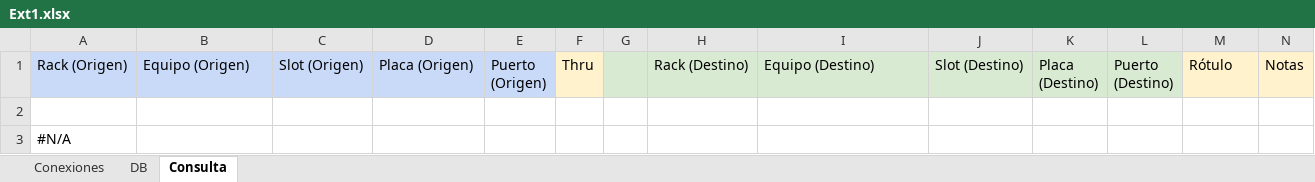
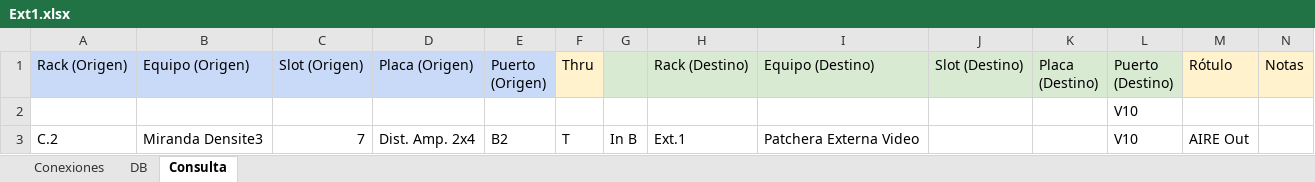
Before and after one commit to mmuccillo55/A7K9X2QF, an Excel workbook: Ext1.xlsx, sheet Consulta, drawn as a sheet; only a part is shown; values as stored, in another font and other column widths than the file's, no borders; charts and pictures and conditional formats not drawn; removed rows and columns are numbered as before the commit, all else as after; rows hold the shown columns only; the diff names each change by its address in the sheet, - before the commit and + after, or states it on an @@ line.

Commit message:
Add files via upload

```diff
--- a/Ext1.xlsx (sheet Consulta)
+++ b/Ext1.xlsx (sheet Consulta)
-L2 (Puerto (Destino)): (empty)
+L2 (Puerto (Destino)): V10
-row 3: #N/A
+row 3: C.2 | Miranda Densite3 | 7 | Dist. Amp. 2x4 | B2 | T | In B | Ext.1 | Patchera Externa Video |  |  | V10 | AIRE Out
```
Also changed, not shown: sheet Conexiones.
